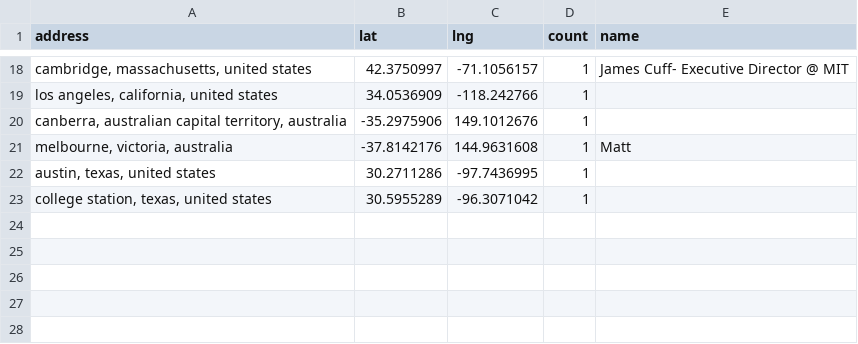
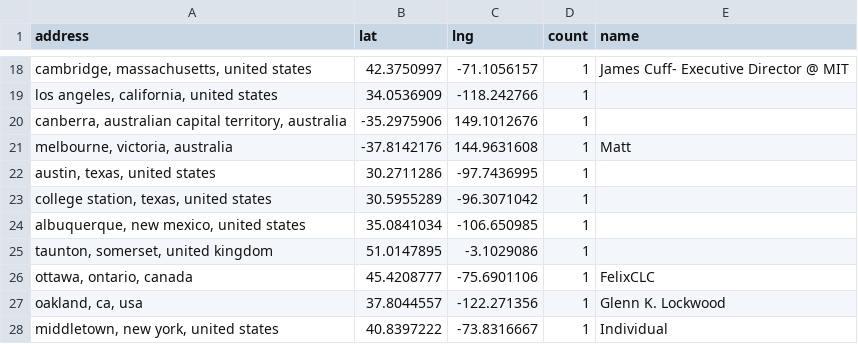
Before and after one commit to hpc-social/map, a CSV file: _data/locations.csv, drawn as a sheet; only a part is shown, gaps mark what is left out; the diff names each change by its address in the sheet, - before the commit and + after, or states it on an @@ line.

```diff
--- a/_data/locations.csv
+++ b/_data/locations.csv
+row 24: albuquerque, new mexico, united states | 35.0841034 | -106.650985 | 1
+row 25: taunton, somerset, united kingdom | 51.0147895 | -3.1029086 | 1
+row 26: ottawa, ontario, canada | 45.4208777 | -75.6901106 | 1 | FelixCLC
+row 27: oakland, ca, usa | 37.8044557 | -122.271356 | 1 | Glenn K. Lockwood
+row 28: middletown, new york, united states | 40.8397222 | -73.8316667 | 1 | Individual
```
Also changed, not shown: _data/group-locations.csv.
